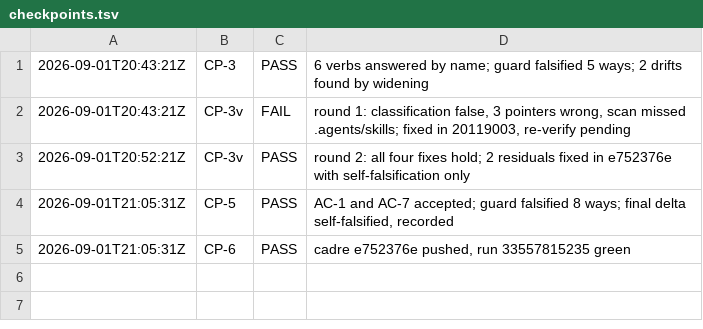
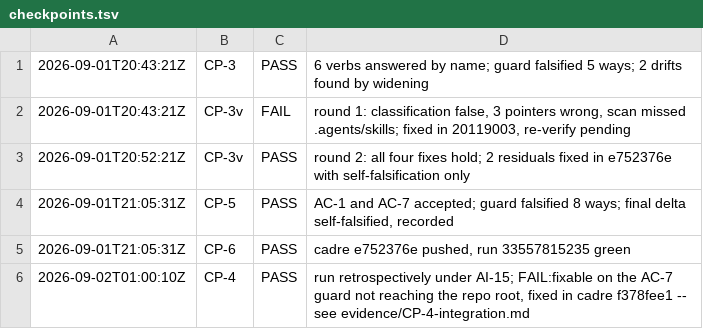
Before and after one commit to deagy/COG-second-brain, a TSV file: 04-projects/capability-parity/evidence/P1/evidence/checkpoints.tsv, drawn as a sheet; the diff names each change by its address in the sheet, - before the commit and + after, or states it on an @@ line.

```diff
--- a/04-projects/capability-parity/evidence/P1/evidence/checkpoints.tsv
+++ b/04-projects/capability-parity/evidence/P1/evidence/checkpoints.tsv
+row 6: 2026-09-02T01:00:10Z | CP-4 | PASS | run retrospectively under AI-15; FAIL:fixable on the AC-7 guard not reaching the repo root, fixed in cadre f378fee1 -- see evidence/CP-4-integration.md
```
Also changed, not shown: 04-projects/capability-parity/evidence/P2/evidence/checkpoints.tsv, 04-projects/capability-parity/evidence/P3/evidence/checkpoints.tsv, 5 other files.
